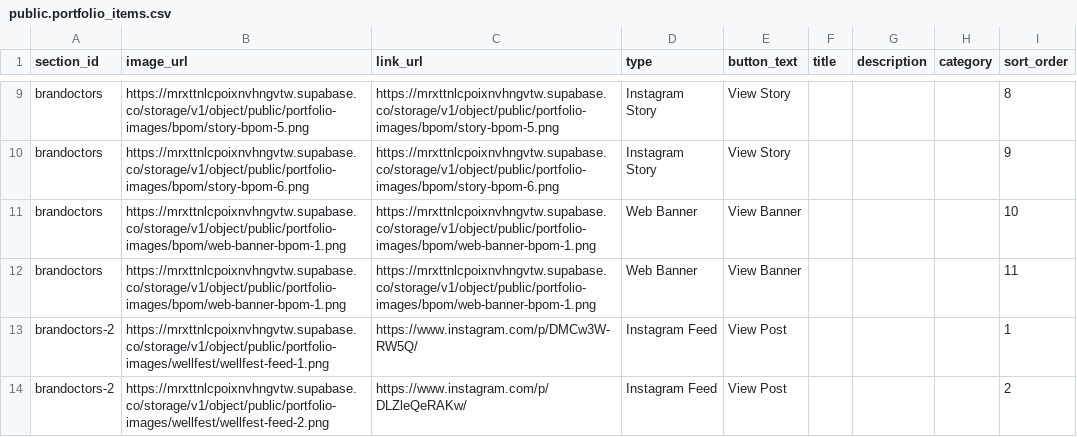
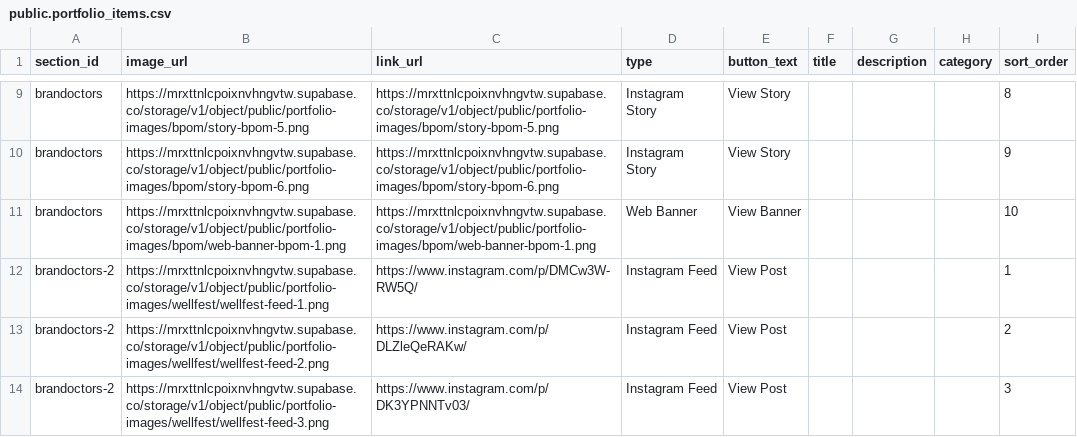
Before and after one commit to fauzantaufiq1211/fauzan-portfolio, a CSV file: db/public.portfolio_items.csv, drawn as a sheet; only a part is shown, gaps mark what is left out; the shorter side is filled out with more unchanged rows.

```diff
--- a/db/public.portfolio_items.csv
+++ b/db/public.portfolio_items.csv
@@ -11,3 +11,2 @@ brandoctors,https://mrxttnlcpoixnvhngvtw.supabase.co/storage/v1/object/public/po
 brandoctors,https://mrxttnlcpoixnvhngvtw.supabase.co/storage/v1/object/public/portfolio-images/bpom/web-banner-bpom-1.png,https://mrxttnlcpoixnvhngvtw.supabase.co/storage/v1/object/public/portfolio-images/bpom/web-banner-bpom-1.png,Web Banner,View Banner,,,,10
-brandoctors,https://mrxttnlcpoixnvhngvtw.supabase.co/storage/v1/object/public/portfolio-images/bpom/web-banner-bpom-1.png,https://mrxttnlcpoixnvhngvtw.supabase.co/storage/v1/object/public/portfolio-images/bpom/web-banner-bpom-1.png,Web Banner,View Banner,,,,11
 brandoctors-2,https://mrxttnlcpoixnvhngvtw.supabase.co/storage/v1/object/public/portfolio-images/wellfest/wellfest-feed-1.png,https://www.instagram.com/p/DMCw3W-RW5Q/,Instagram Feed,View Post,,,,1
```
Also changed, not shown: db/public.portfolio_sections.csv, 41 other files.
